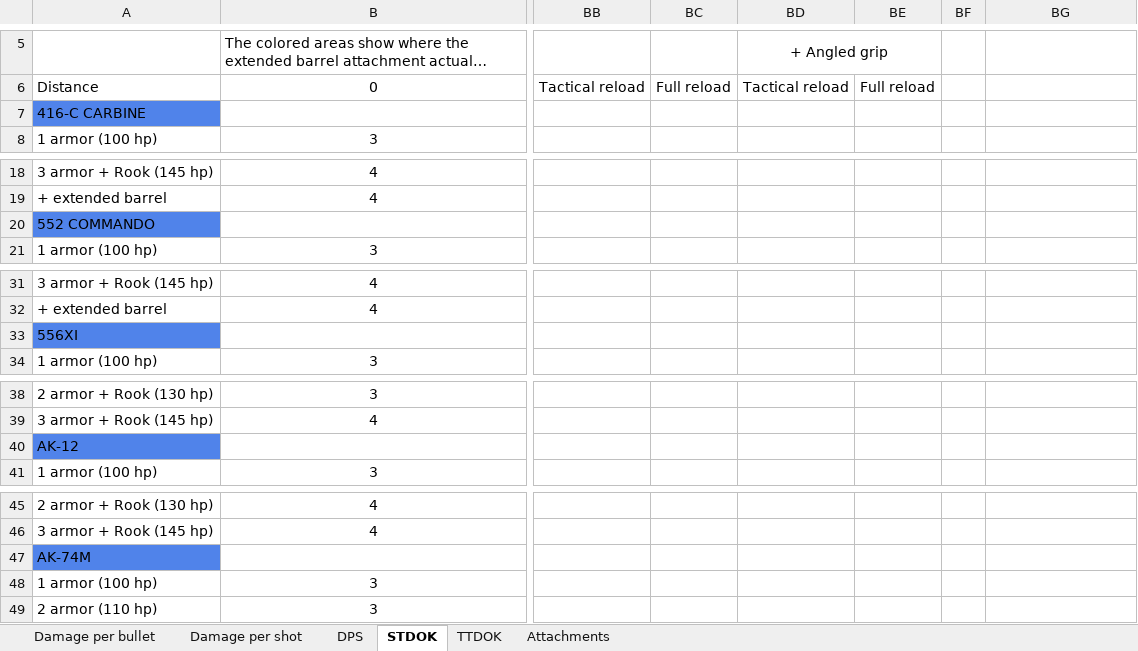
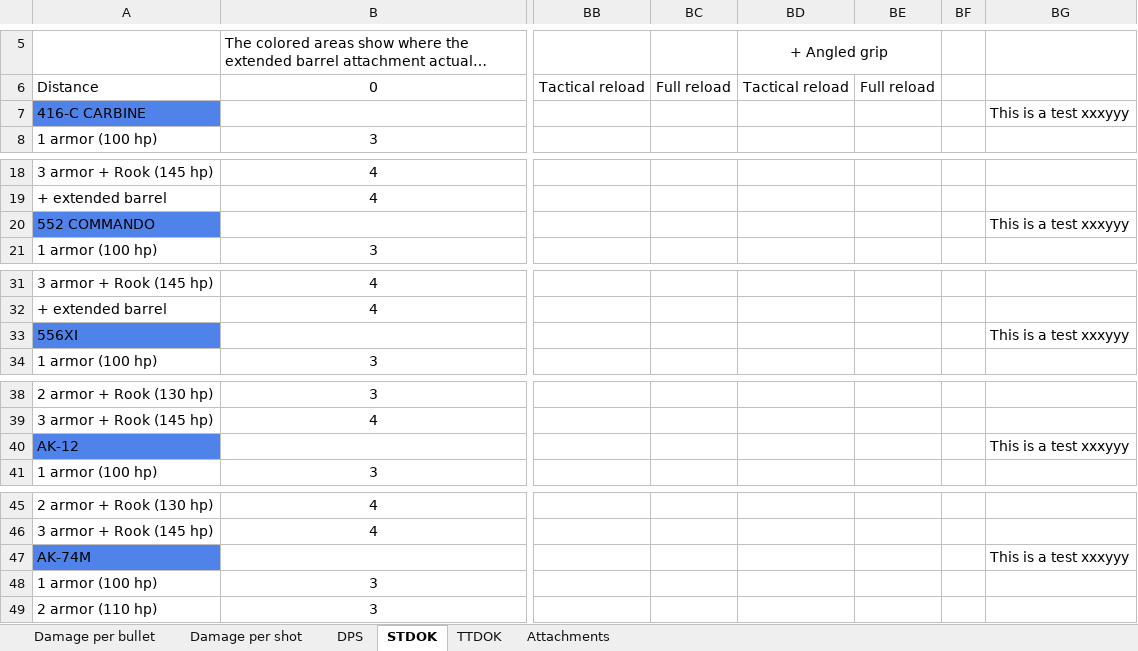
Before and after one commit to hanslhansl/rainbow-six-siege-weapon-statistics, an Excel workbook: rainbow-six-siege-weapon-statistics.xlsx, sheet STDOK, drawn as a sheet; only a part is shown, gaps mark what is left out; long unchanged cells end in …; values as stored, in another font and other column widths than the file's, no borders; the diff covers the shown part only; the diff names each change by its address in the sheet, - before the commit and + after, or states it on an @@ line.

```diff
--- a/rainbow-six-siege-weapon-statistics.xlsx (sheet STDOK)
+++ b/rainbow-six-siege-weapon-statistics.xlsx (sheet STDOK)
-BG7: (empty)
+BG7: This is a test xxxyyy
-BG20: (empty)
+BG20: This is a test xxxyyy
-BG33: (empty)
+BG33: This is a test xxxyyy
-BG40: (empty)
+BG40: This is a test xxxyyy
-BG47: (empty)
+BG47: This is a test xxxyyy
```
Also changed, not shown: 102 edited cells elsewhere in this sheet, sheet TTDOK, sheet Damage per bullet, sheet DPS, sheet Damage per shot, 1 other file.
